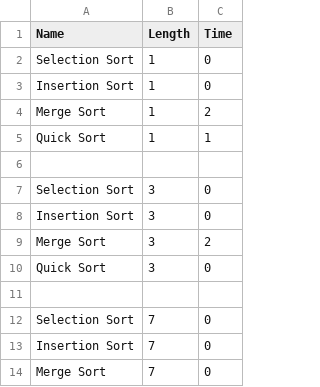
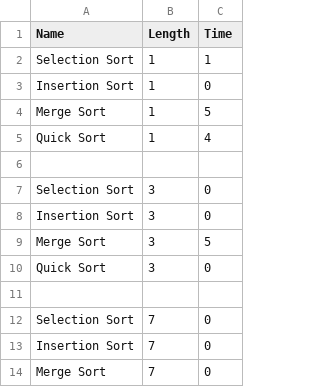
Before and after one commit to JamesPlatt99/SortingAlgorithms, a CSV file: SortingAlgorithms/SortingAlgorithms/ExecutionTimesRandom.csv, drawn as a sheet; only a part is shown; the diff covers the shown part only.

```diff
--- a/SortingAlgorithms/SortingAlgorithms/ExecutionTimesRandom.csv
+++ b/SortingAlgorithms/SortingAlgorithms/ExecutionTimesRandom.csv
@@ -1,6 +1,6 @@
 Name, Length, Time
-Selection Sort,1,0
+Selection Sort,1,1
 Insertion Sort,1,0
-Merge Sort,1,2
-Quick Sort,1,1
+Merge Sort,1,5
+Quick Sort,1,4
 
@@ -8,3 +8,3 @@ Selection Sort,3,0
 Insertion Sort,3,0
-Merge Sort,3,2
+Merge Sort,3,5
 Quick Sort,3,0
```
Also changed, not shown: 16 edited cells elsewhere in this file, 14 other files.
